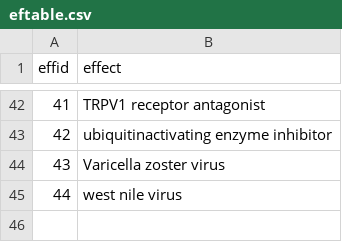
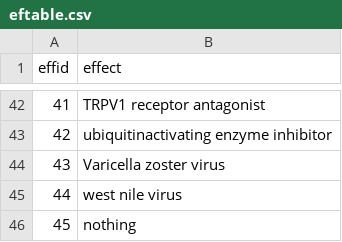
Before and after one commit to jaitamine/hello-world, a CSV file: eftable.csv, drawn as a sheet; only a part is shown, gaps mark what is left out; the diff names each change by its address in the sheet, - before the commit and + after, or states it on an @@ line.

Commit message:
Changes to be committed in eftable:

```diff
--- a/eftable.csv
+++ b/eftable.csv
+row 46: 45 | nothing
```
